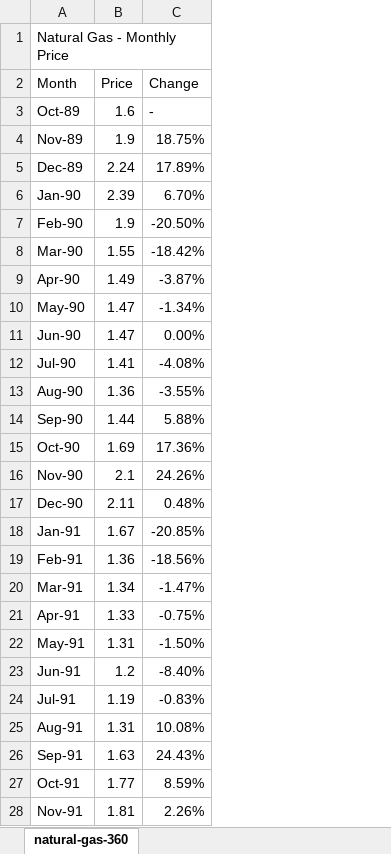
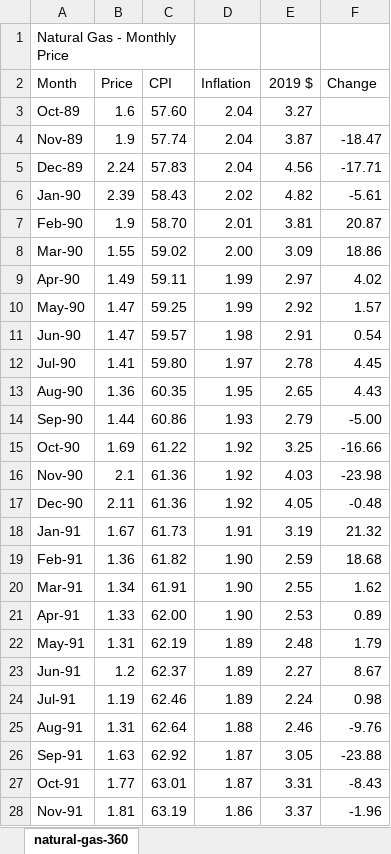
Before and after one commit to hakbrk/Project_3, an Excel workbook: Data/natural-gas-360.xlsx, sheet natural-gas-360, drawn as a sheet; only a part is shown; values as stored, in another font and other column widths than the file's, no cell formats; removed rows and columns are numbered as before the commit, all else as after; the diff covers the shown part only; the diff names each change by its address in the sheet, - before the commit and + after, or states it on an @@ line.

Commit message:
Added model data file

```diff
--- a/Data/natural-gas-360.xlsx (sheet natural-gas-360)
+++ b/Data/natural-gas-360.xlsx (sheet natural-gas-360)
+column C (CPI), rows 3-28: 57.60 | 57.74 | 57.83 | 58.43 | 58.70 | 59.02 | 59.11 | 59.25 | 59.57 | 59.80 | 60.35 | 60.86 | 61.22 | 61.36 | 61.36 | 61.73 | 61.82 | 61.91 | 62.00 | 62.19 | 62.37 | 62.46 | 62.64 | 62.92 | 63.01 | 63.19
+column D (Inflation), rows 3-28: 2.04 | 2.04 | 2.04 | 2.02 | 2.01 | 2.00 | 1.99 | 1.99 | 1.98 | 1.97 | 1.95 | 1.93 | 1.92 | 1.92 | 1.92 | 1.91 | 1.90 | 1.90 | 1.90 | 1.89 | 1.89 | 1.89 | 1.88 | 1.87 | 1.87 | 1.86
+column E (2019 $), rows 3-28: 3.27 | 3.87 | 4.56 | 4.82 | 3.81 | 3.09 | 2.97 | 2.92 | 2.91 | 2.78 | 2.65 | 2.79 | 3.25 | 4.03 | 4.05 | 3.19 | 2.59 | 2.55 | 2.53 | 2.48 | 2.27 | 2.24 | 2.46 | 3.05 | 3.31 | 3.37
-A1:C1 merged
+A1:C1 merged
-F3 (Change): -
+F3 (Change): (empty)
-F4 (Change): 18.75%
+F4 (Change): -18.47
-F5 (Change): 17.89%
+F5 (Change): -17.71
-F6 (Change): 6.70%
+F6 (Change): -5.61
-F7 (Change): -20.50%
+F7 (Change): 20.87
-F8 (Change): -18.42%
+F8 (Change): 18.86
-F9 (Change): -3.87%
+F9 (Change): 4.02
-F10 (Change): -1.34%
+F10 (Change): 1.57
-F11 (Change): 0.00%
+F11 (Change): 0.54
-F12 (Change): -4.08%
+F12 (Change): 4.45
-F13 (Change): -3.55%
+F13 (Change): 4.43
-F14 (Change): 5.88%
+F14 (Change): -5.00
-F15 (Change): 17.36%
+F15 (Change): -16.66
-F16 (Change): 24.26%
+F16 (Change): -23.98
-F17 (Change): 0.48%
+F17 (Change): -0.48
-F18 (Change): -20.85%
+F18 (Change): 21.32
-F19 (Change): -18.56%
+F19 (Change): 18.68
-F20 (Change): -1.47%
+F20 (Change): 1.62
-F21 (Change): -0.75%
+F21 (Change): 0.89
-F22 (Change): -1.50%
+F22 (Change): 1.79
-F23 (Change): -8.40%
+F23 (Change): 8.67
-F24 (Change): -0.83%
+F24 (Change): 0.98
-F25 (Change): 10.08%
+F25 (Change): -9.76
-F26 (Change): 24.43%
+F26 (Change): -23.88
-F27 (Change): 8.59%
+F27 (Change): -8.43
-F28 (Change): 2.26%
+F28 (Change): -1.96
```
Also changed, not shown: 334 edited cells elsewhere in this sheet, cell formats, Data/crude-oil-360.xlsx, 1 other file.
